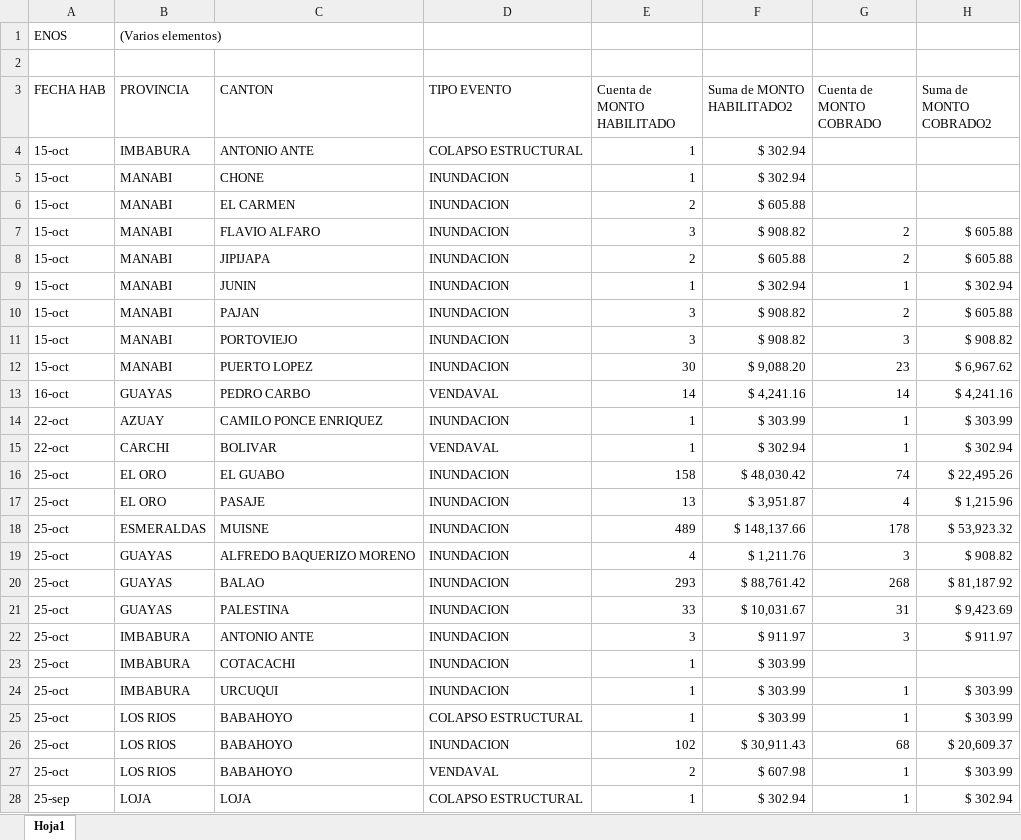
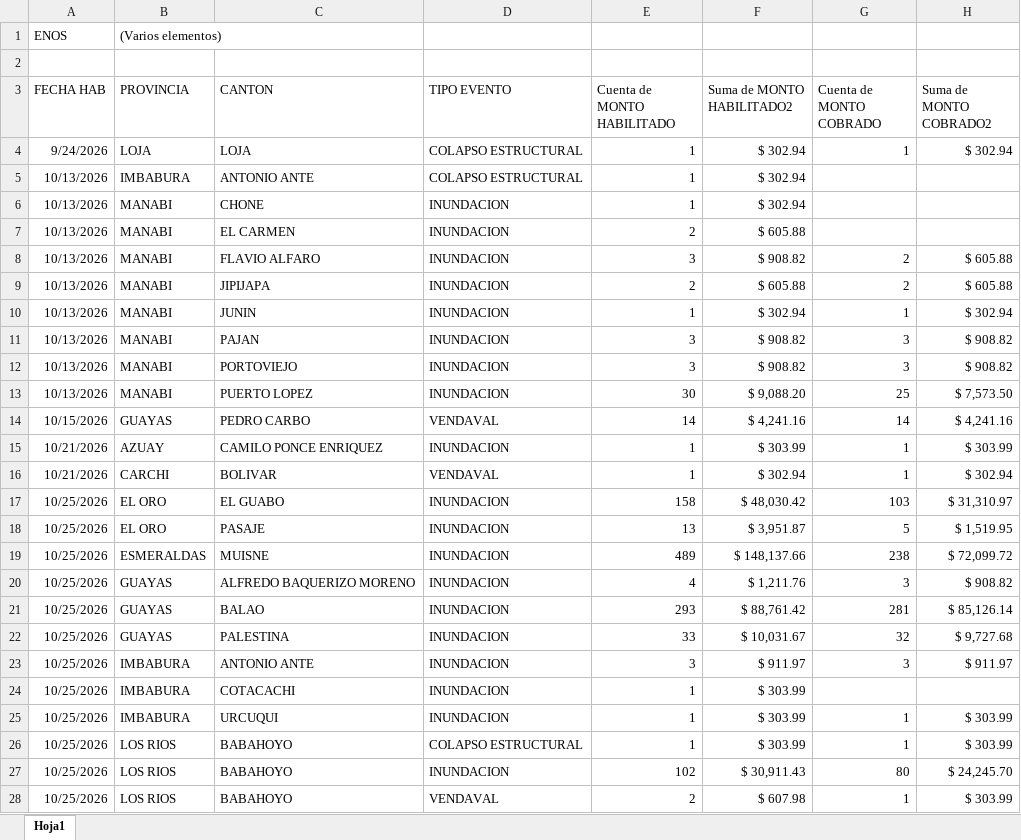
Before and after one commit to JuanAmbuludi/Sistema-Reporte-MTDH, an Excel workbook: data/enos_excel/contingencias.xlsx, sheet Hoja1, drawn as a sheet; only a part is shown; values as stored, in another font and other column widths than the file's, no borders; removed rows and columns are numbered as before the commit, all else as after; the diff covers the shown part only; the diff names each change by its address in the sheet, - before the commit and + after, or states it on an @@ line.

Commit message:
Add files via upload

```diff
--- a/data/enos_excel/contingencias.xlsx (sheet Hoja1)
+++ b/data/enos_excel/contingencias.xlsx (sheet Hoja1)
+row 4: 9/24/2026 | LOJA | LOJA | COLAPSO ESTRUCTURAL | 1 | $ 302.94 | 1 | $ 302.94
-A5:A13 (FECHA HAB): 15-oct
+A5:A13 (FECHA HAB): 10/13/2026
-G11 (Cuenta de MONTO COBRADO): 2
+G11 (Cuenta de MONTO COBRADO): 3
-H11 (Suma de MONTO COBRADO2): $ 605.88
+H11 (Suma de MONTO COBRADO2): $ 908.82
-G13 (Cuenta de MONTO COBRADO): 23
+G13 (Cuenta de MONTO COBRADO): 25
-H13 (Suma de MONTO COBRADO2): $ 6,967.62
+H13 (Suma de MONTO COBRADO2): $ 7,573.50
-A14 (FECHA HAB): 16-oct
+A14 (FECHA HAB): 10/15/2026
-A15:A16 (FECHA HAB): 22-oct
+A15:A16 (FECHA HAB): 10/21/2026
-A17:A28 (FECHA HAB): 25-oct
+A17:A28 (FECHA HAB): 10/25/2026
-G17 (Cuenta de MONTO COBRADO): 74
+G17 (Cuenta de MONTO COBRADO): 103
-H17 (Suma de MONTO COBRADO2): $ 22,495.26
+H17 (Suma de MONTO COBRADO2): $ 31,310.97
-G18 (Cuenta de MONTO COBRADO): 4
+G18 (Cuenta de MONTO COBRADO): 5
-H18 (Suma de MONTO COBRADO2): $ 1,215.96
+H18 (Suma de MONTO COBRADO2): $ 1,519.95
-G19 (Cuenta de MONTO COBRADO): 178
+G19 (Cuenta de MONTO COBRADO): 238
-H19 (Suma de MONTO COBRADO2): $ 53,923.32
+H19 (Suma de MONTO COBRADO2): $ 72,099.72
-G21 (Cuenta de MONTO COBRADO): 268
+G21 (Cuenta de MONTO COBRADO): 281
-H21 (Suma de MONTO COBRADO2): $ 81,187.92
+H21 (Suma de MONTO COBRADO2): $ 85,126.14
-G22 (Cuenta de MONTO COBRADO): 31
+G22 (Cuenta de MONTO COBRADO): 32
-H22 (Suma de MONTO COBRADO2): $ 9,423.69
+H22 (Suma de MONTO COBRADO2): $ 9,727.68
-G27 (Cuenta de MONTO COBRADO): 68
+G27 (Cuenta de MONTO COBRADO): 80
-H27 (Suma de MONTO COBRADO2): $ 20,609.37
+H27 (Suma de MONTO COBRADO2): $ 24,245.70
-row 28: 25-sep | LOJA | LOJA | COLAPSO ESTRUCTURAL | 1 | $ 302.94 | 1 | $ 302.94
```
Also changed, not shown: 5 added rows, 2 removed rows and 8 edited cells elsewhere in this sheet.
